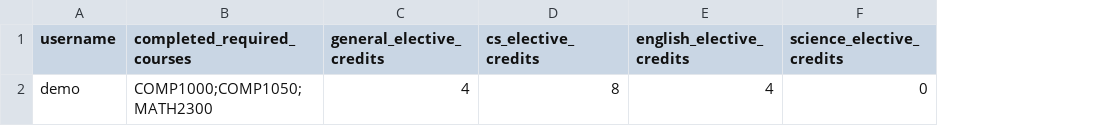
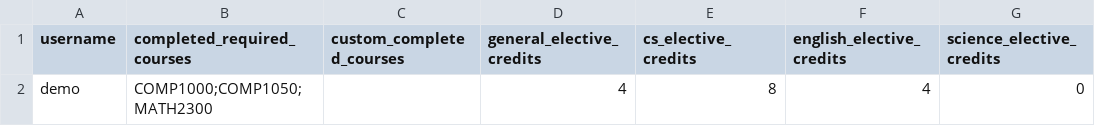
Before and after one commit to folajimiiatwit/wentworth-smart-academic-planner, a CSV file: data/users.csv, drawn as a sheet; only a part is shown; the diff names each change by its address in the sheet, - before the commit and + after, or states it on an @@ line.

Commit message:
Update CSV headers to include custom completed courses and adjust user data

```diff
--- a/data/users.csv
+++ b/data/users.csv
+column C (custom_completed_courses), empty
```
